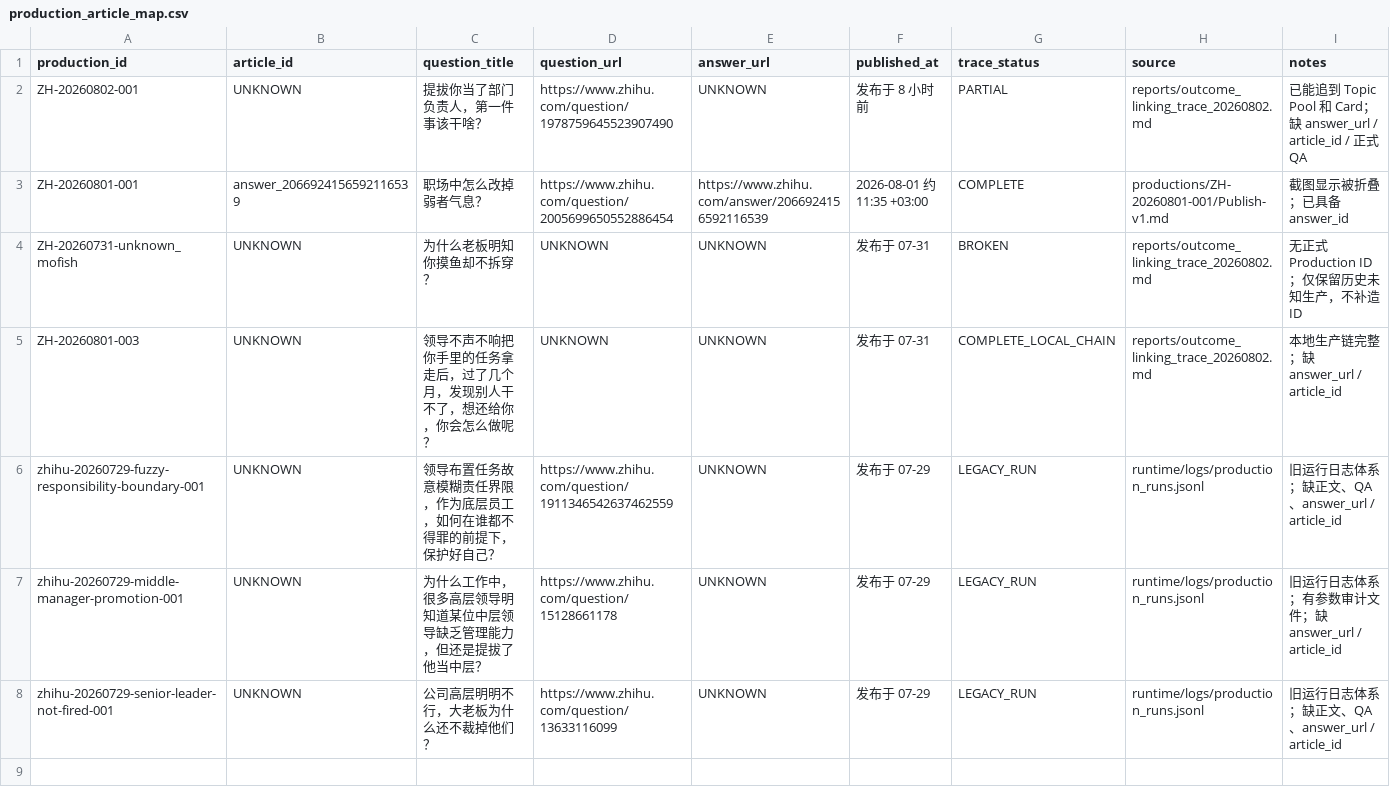
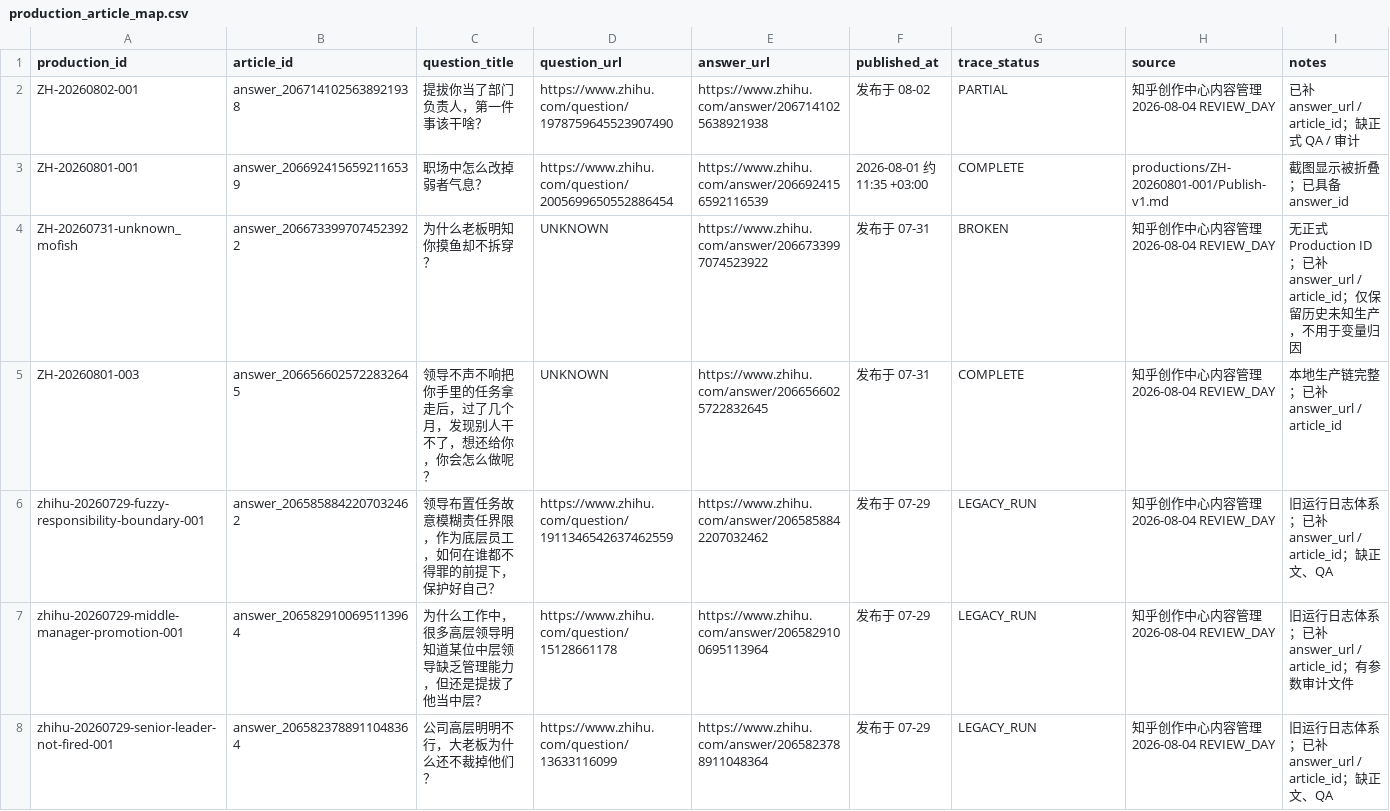
Before and after one commit to hfc59529-source/zhihu-os, a CSV file: data/production_article_map.csv, drawn as a sheet.

```diff
--- a/data/production_article_map.csv
+++ b/data/production_article_map.csv
@@ -1,8 +1,8 @@
 production_id,article_id,question_title,question_url,answer_url,published_at,trace_status,source,notes
-ZH-20260802-001,UNKNOWN,提拔你当了部门负责人，第一件事该干啥？,https://www.zhihu.com/question/1978759645523907490,UNKNOWN,发布于 8 小时前,PARTIAL,reports/outcome_linking_trace_20260802.md,已能追到 Topic Pool 和 Card；缺 answer_url / article_id / 正式 QA
+ZH-20260802-001,answer_2067141025638921938,提拔你当了部门负责人，第一件事该干啥？,https://www.zhihu.com/question/1978759645523907490,https://www.zhihu.com/answer/2067141025638921938,发布于 08-02,PARTIAL,知乎创作中心内容管理 2026-08-04 REVIEW_DAY,已补 answer_url / article_id；缺正式 QA / 审计
 ZH-20260801-001,answer_2066924156592116539,职场中怎么改掉弱者气息？,https://www.zhihu.com/question/2005699650552886454,https://www.zhihu.com/answer/2066924156592116539,2026-08-01 约 11:35 +03:00,COMPLETE,productions/ZH-20260801-001/Publish-v1.md,截图显示被折叠；已具备 answer_id
-ZH-20260731-unknown_mofish,UNKNOWN,为什么老板明知你摸鱼却不拆穿？,UNKNOWN,UNKNOWN,发布于 07-31,BROKEN,reports/outcome_linking_trace_20260802.md,无正式 Production ID；仅保留历史未知生产，不补造 ID
-ZH-20260801-003,UNKNOWN,领导不声不响把你手里的任务拿走后，过了几个月，发现别人干不了，想还给你，你会怎么做呢？,UNKNOWN,UNKNOWN,发布于 07-31,COMPLETE_LOCAL_CHAIN,reports/outcome_linking_trace_20260802.md,本地生产链完整；缺 answer_url / article_id
-zhihu-20260729-fuzzy-responsibility-boundary-001,UNKNOWN,领导布置任务故意模糊责任界限，作为底层员工，如何在谁都不得罪的前提下，保护好自己？,https://www.zhihu.com/question/1911346542637462559,UNKNOWN,发布于 07-29,LEGACY_RUN,runtime/logs/production_runs.jsonl,旧运行日志体系；缺正文、QA、answer_url / article_id
-zhihu-20260729-middle-manager-promotion-001,UNKNOWN,为什么工作中，很多高层领导明知道某位中层领导缺乏管理能力，但还是提拔了他当中层？,https://www.zhihu.com/question/15128661178,UNKNOWN,发布于 07-29,LEGACY_RUN,runtime/logs/production_runs.jsonl,旧运行日志体系；有参数审计文件；缺 answer_url / article_id
-zhihu-20260729-senior-leader-not-fired-001,UNKNOWN,公司高层明明不行，大老板为什么还不裁掉他们？,https://www.zhihu.com/question/13633116099,UNKNOWN,发布于 07-29,LEGACY_RUN,runtime/logs/production_runs.jsonl,旧运行日志体系；缺正文、QA、answer_url / article_id
+ZH-20260731-unknown_mofish,answer_2066733997074523922,为什么老板明知你摸鱼却不拆穿？,UNKNOWN,https://www.zhihu.com/answer/2066733997074523922,发布于 07-31,BROKEN,知乎创作中心内容管理 2026-08-04 REVIEW_DAY,无正式 Production ID；已补 answer_url / article_id；仅保留历史未知生产，不用于变量归因
+ZH-20260801-003,answer_2066566025722832645,领导不声不响把你手里的任务拿走后，过了几个月，发现别人干不了，想还给你，你会怎么做呢？,UNKNOWN,https://www.zhihu.com/answer/2066566025722832645,发布于 07-31,COMPLETE,知乎创作中心内容管理 2026-08-04 REVIEW_DAY,本地生产链完整；已补 answer_url / article_id
+zhihu-20260729-fuzzy-responsibility-boundary-001,answer_2065858842207032462,领导布置任务故意模糊责任界限，作为底层员工，如何在谁都不得罪的前提下，保护好自己？,https://www.zhihu.com/question/1911346542637462559,https://www.zhihu.com/answer/2065858842207032462,发布于 07-29,LEGACY_RUN,知乎创作中心内容管理 2026-08-04 REVIEW_DAY,旧运行日志体系；已补 answer_url / article_id；缺正文、QA
+zhihu-20260729-middle-manager-promotion-001,answer_2065829100695113964,为什么工作中，很多高层领导明知道某位中层领导缺乏管理能力，但还是提拔了他当中层？,https://www.zhihu.com/question/15128661178,https://www.zhihu.com/answer/2065829100695113964,发布于 07-29,LEGACY_RUN,知乎创作中心内容管理 2026-08-04 REVIEW_DAY,旧运行日志体系；已补 answer_url / article_id；有参数审计文件
+zhihu-20260729-senior-leader-not-fired-001,answer_2065823788911048364,公司高层明明不行，大老板为什么还不裁掉他们？,https://www.zhihu.com/question/13633116099,https://www.zhihu.com/answer/2065823788911048364,发布于 07-29,LEGACY_RUN,知乎创作中心内容管理 2026-08-04 REVIEW_DAY,旧运行日志体系；已补 answer_url / article_id；缺正文、QA
```
Also changed, not shown: data/l0_content_assets.csv, 3 other files.
